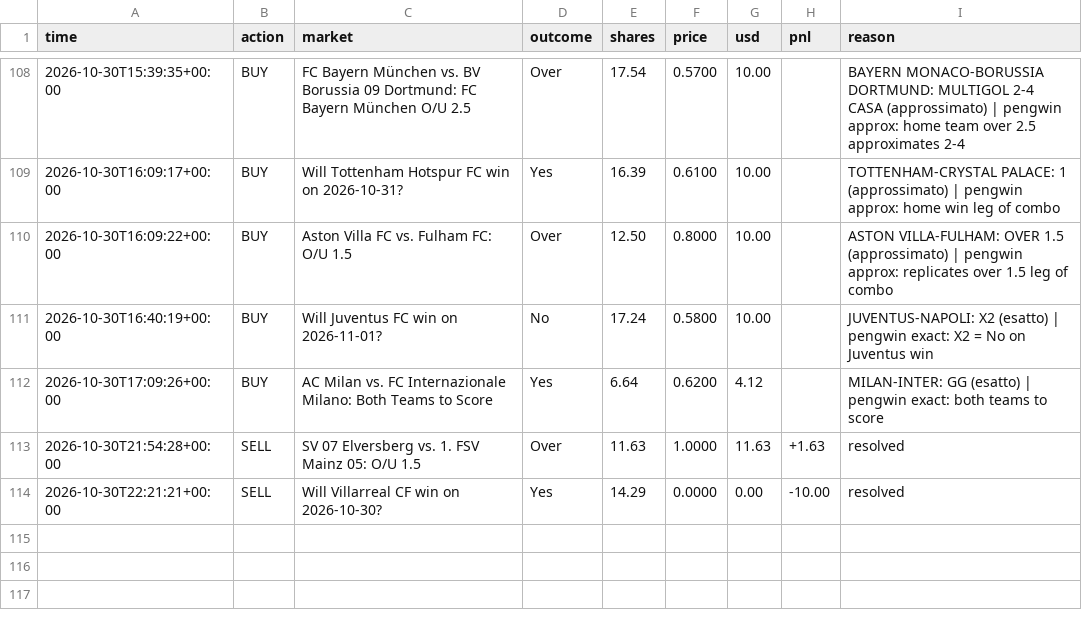
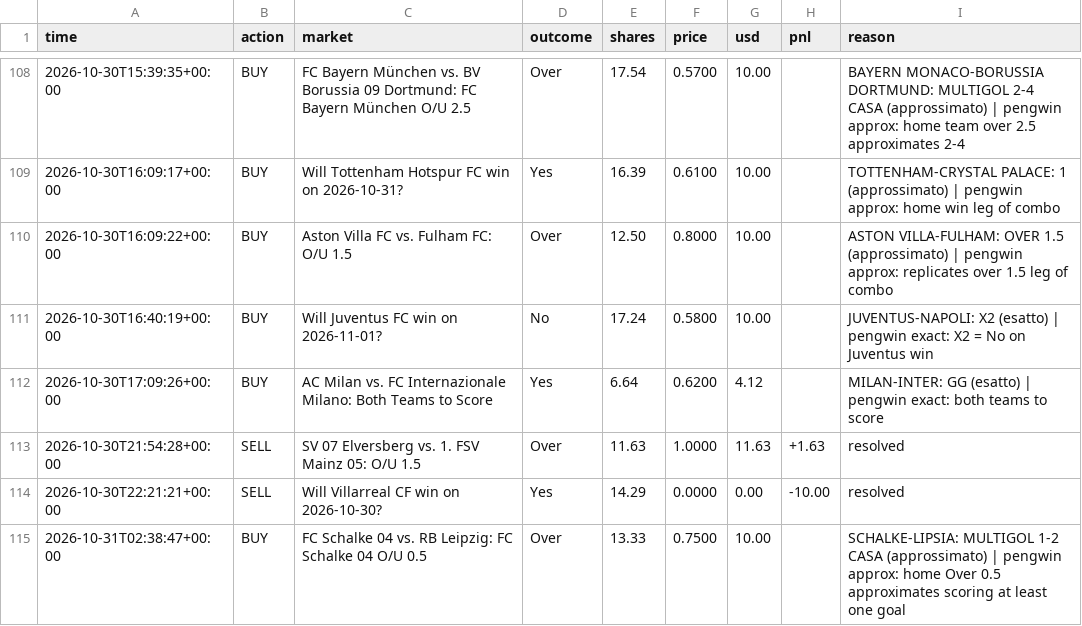
Before and after one commit to MoldyAxis395/polymarket-news-bot, a CSV file: data/pengwin/trades.csv, drawn as a sheet; only a part is shown, gaps mark what is left out; the diff names each change by its address in the sheet, - before the commit and + after, or states it on an @@ line.

```diff
--- a/data/pengwin/trades.csv
+++ b/data/pengwin/trades.csv
+row 115: 2026-10-31T02:38:47+00:00 | BUY | FC Schalke 04 vs. RB Leipzig: FC Schalke 04 O/U 0.5 | Over | 13.33 | 0.7500 | 10.00 |  | SCHALKE-LIPSIA: MULTIGOL 1-2 CASA (approssimato) | pengwin approx: home Over 0.5 approximates scoring at least one goal
```
Also changed, not shown: 8 other files.
